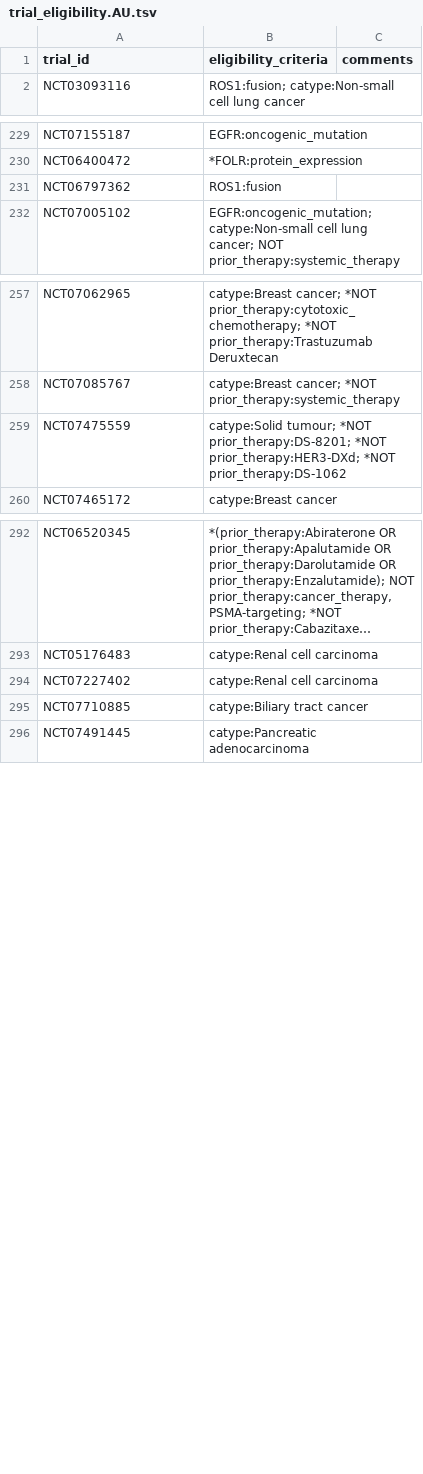
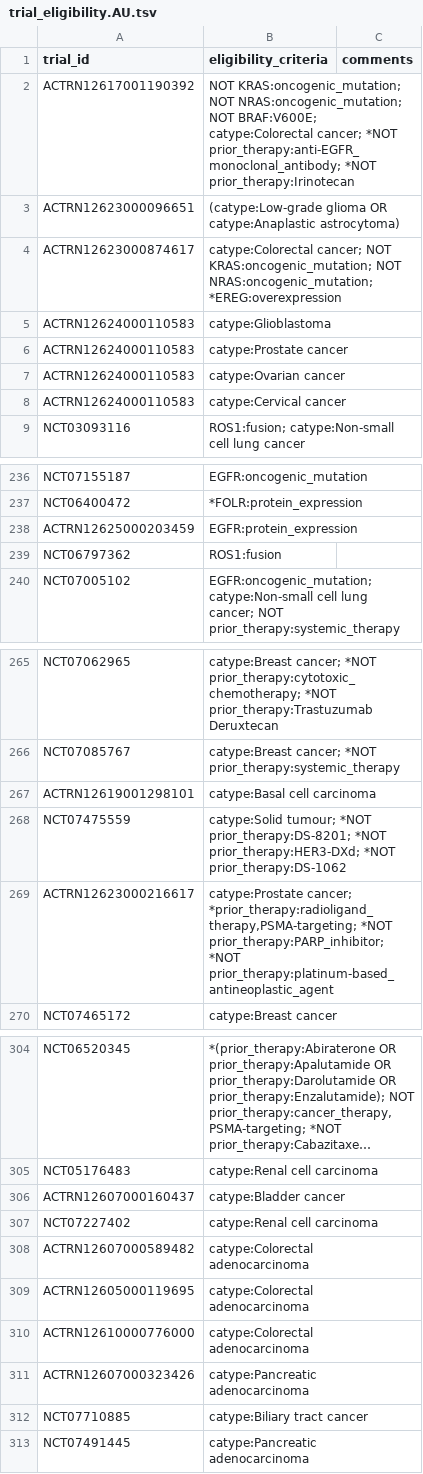
Before and after one commit to fpylin/POTTR, a TSV file: data/trial_eligibility.AU.tsv, drawn as a sheet; only a part is shown, gaps mark what is left out; long unchanged cells end in …; the diff covers the shown part only; the diff names each change by its address in the sheet, - before the commit and + after, or states it on an @@ line.

```diff
--- a/data/trial_eligibility.AU.tsv
+++ b/data/trial_eligibility.AU.tsv
+row 2: ACTRN12617001190392 | NOT KRAS:oncogenic_mutation; NOT NRAS:oncogenic_mutation; NOT BRAF:V600E; catype:Colorectal cancer; *NOT prior_therapy:anti-EGFR_monoclonal_antibody; *NOT prior_therapy:Irinotecan
+row 3: ACTRN12623000096651 | (catype:Low-grade glioma OR catype:Anaplastic astrocytoma)
+row 4: ACTRN12623000874617 | catype:Colorectal cancer; NOT KRAS:oncogenic_mutation; NOT NRAS:oncogenic_mutation; *EREG:overexpression
+row 5: ACTRN12624000110583 | catype:Glioblastoma
+row 6: ACTRN12624000110583 | catype:Prostate cancer
+row 7: ACTRN12624000110583 | catype:Ovarian cancer
+row 8: ACTRN12624000110583 | catype:Cervical cancer
+row 238: ACTRN12625000203459 | EGFR:protein_expression
+row 267: ACTRN12619001298101 | catype:Basal cell carcinoma
+row 269: ACTRN12623000216617 | catype:Prostate cancer; *prior_therapy:radioligand_therapy,PSMA-targeting; *NOT prior_therapy:PARP_inhibitor; *NOT prior_therapy:platinum-based_antineoplastic_agent
+row 306: ACTRN12607000160437 | catype:Bladder cancer
+row 308: ACTRN12607000589482 | catype:Colorectal adenocarcinoma
+row 309: ACTRN12605000119695 | catype:Colorectal adenocarcinoma
+row 310: ACTRN12610000776000 | catype:Colorectal adenocarcinoma
+row 311: ACTRN12607000323426 | catype:Pancreatic adenocarcinoma
```
Also changed, not shown: 4 added rows elsewhere in this file, 1 other file.
